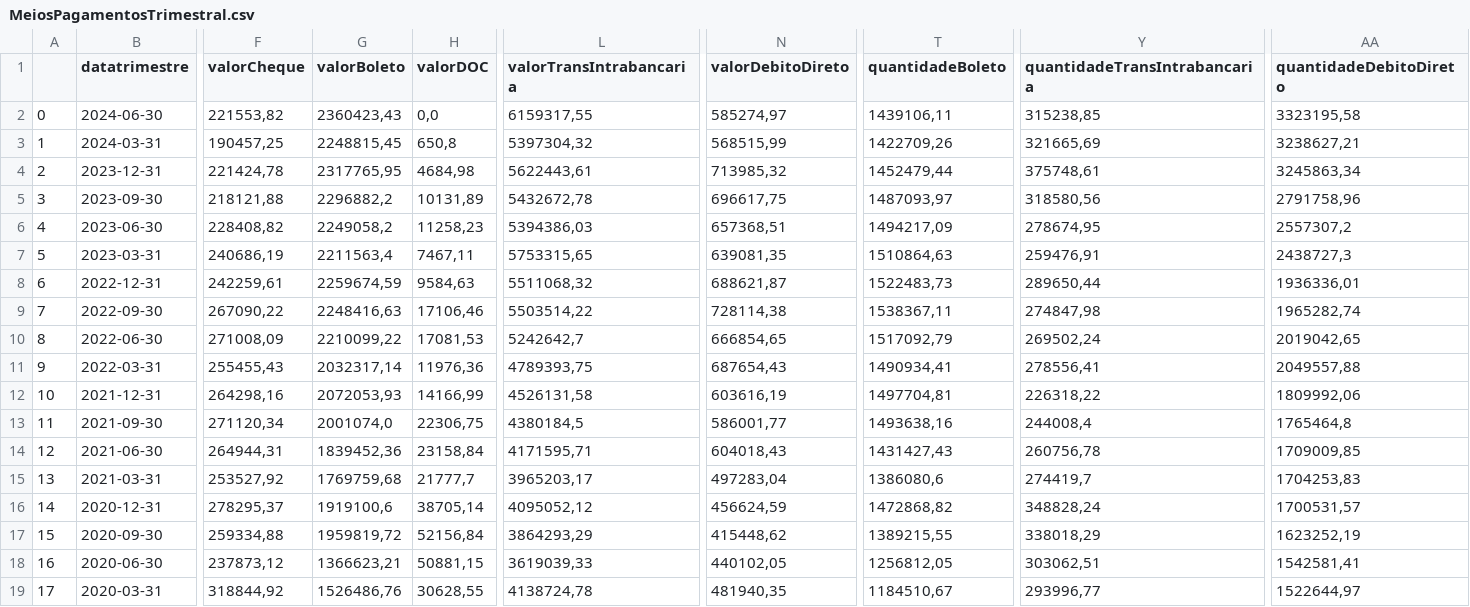
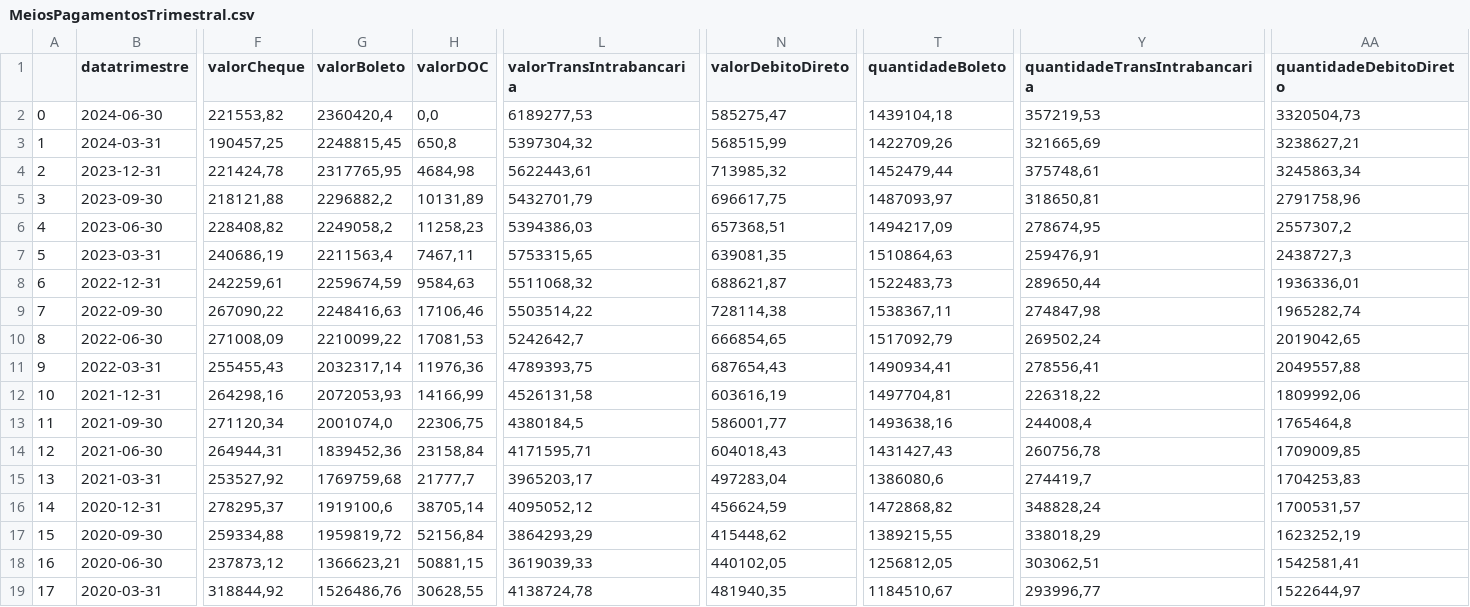
Before and after one commit to Deezinn/Fecomercio-DataAnalysis, a CSV file: datasets/MeiosPagamentosTrimestral.csv, drawn as a sheet; only a part is shown, gaps mark what is left out; the diff names each change by its address in the sheet, - before the commit and + after, or states it on an @@ line.

```diff
--- a/datasets/MeiosPagamentosTrimestral.csv
+++ b/datasets/MeiosPagamentosTrimestral.csv
-G2 (valorBoleto): 2360423,43
+G2 (valorBoleto): 2360420,4
-L2 (valorTransIntrabancaria): 6159317,55
+L2 (valorTransIntrabancaria): 6189277,53
-N2 (valorDebitoDireto): 585274,97
+N2 (valorDebitoDireto): 585275,47
-T2 (quantidadeBoleto): 1439106,11
+T2 (quantidadeBoleto): 1439104,18
-Y2 (quantidadeTransIntrabancaria): 315238,85
+Y2 (quantidadeTransIntrabancaria): 357219,53
-AA2 (quantidadeDebitoDireto): 3323195,58
+AA2 (quantidadeDebitoDireto): 3320504,73
-L5 (valorTransIntrabancaria): 5432672,78
+L5 (valorTransIntrabancaria): 5432701,79
-Y5 (quantidadeTransIntrabancaria): 318580,56
+Y5 (quantidadeTransIntrabancaria): 318650,81
```
Also changed, not shown: datasets/QuantidadeTransacoesCartoesTrimestral.csv, 3 other files.
